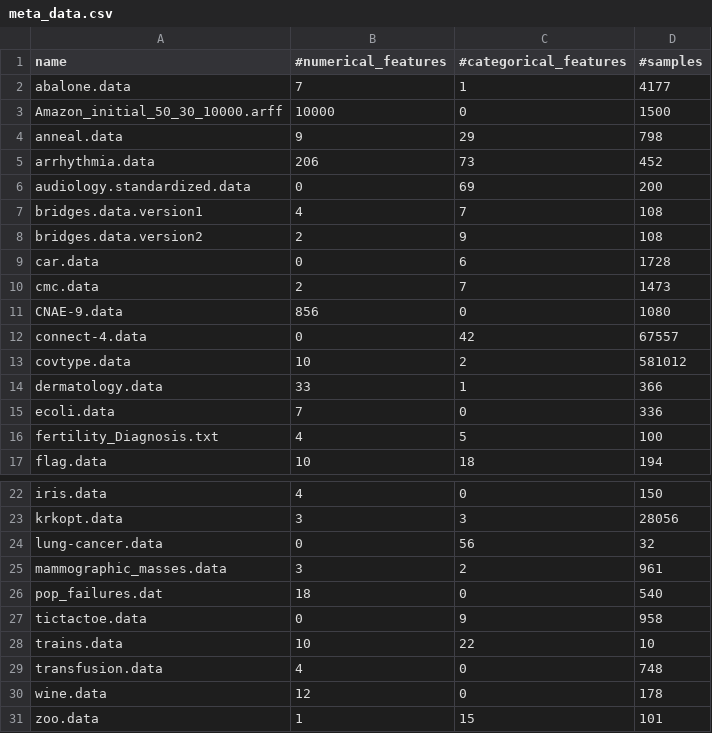
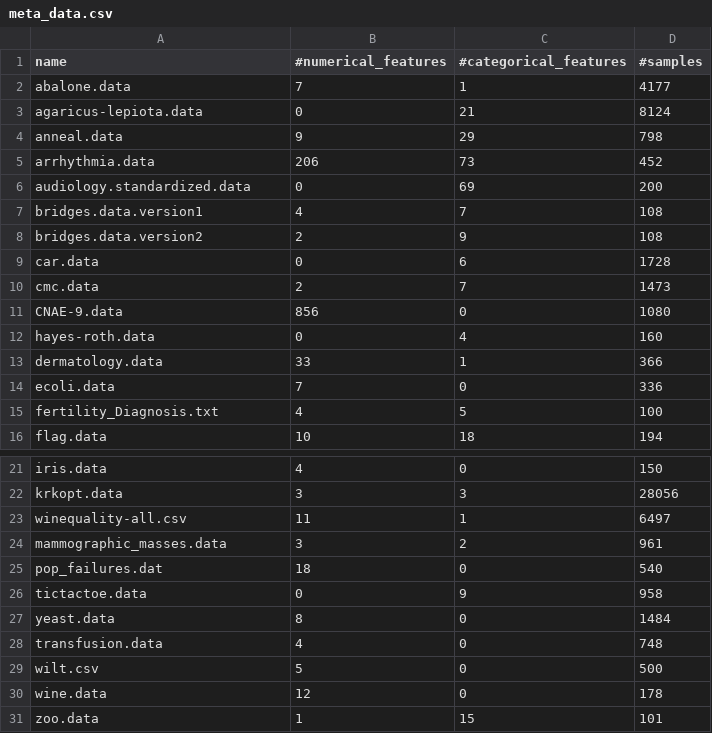
Before and after one commit to ygorcanalli/mlepoc, a CSV file: meta_data.csv, drawn as a sheet; only a part is shown, gaps mark what is left out.

```diff
--- a/meta_data.csv
+++ b/meta_data.csv
@@ -2,3 +2,3 @@ name,#numerical_features,#categorical_features,#samples
 abalone.data,7,1,4177
-Amazon_initial_50_30_10000.arff,10000,0,1500
+agaricus-lepiota.data,0,21,8124
 anneal.data,9,29,798
@@ -11,4 +11,3 @@ cmc.data,2,7,1473
 CNAE-9.data,856,0,1080
-connect-4.data,0,42,67557
-covtype.data,10,2,581012
+hayes-roth.data,0,4,160
 dermatology.data,33,1,366
@@ -23,3 +22,3 @@ iris.data,4,0,150
 krkopt.data,3,3,28056
-lung-cancer.data,0,56,32
+winequality-all.csv,11,1,6497
 mammographic_masses.data,3,2,961
@@ -27,4 +26,5 @@ pop_failures.dat,18,0,540
 tictactoe.data,0,9,958
-trains.data,10,22,10
+yeast.data,8,0,1484
 transfusion.data,4,0,748
+wilt.csv,5,0,500
 wine.data,12,0,178
```
Also changed, not shown: optimal_parameters.csv, 4 other files.
